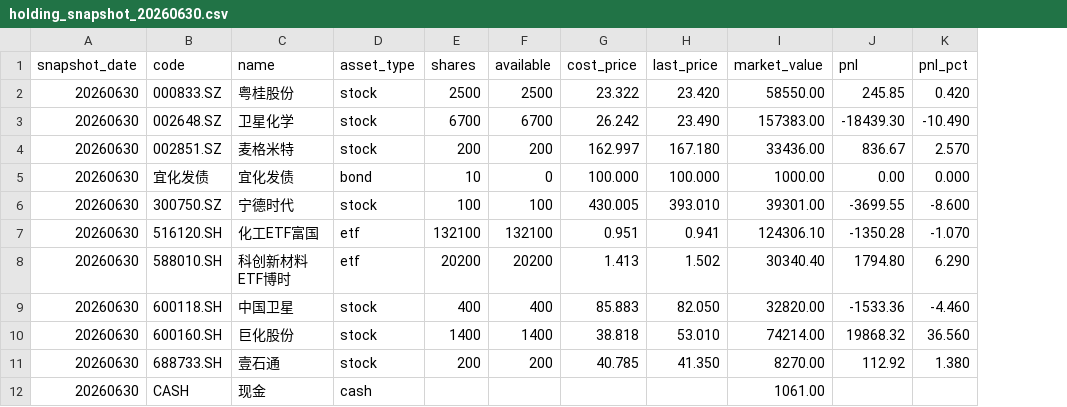
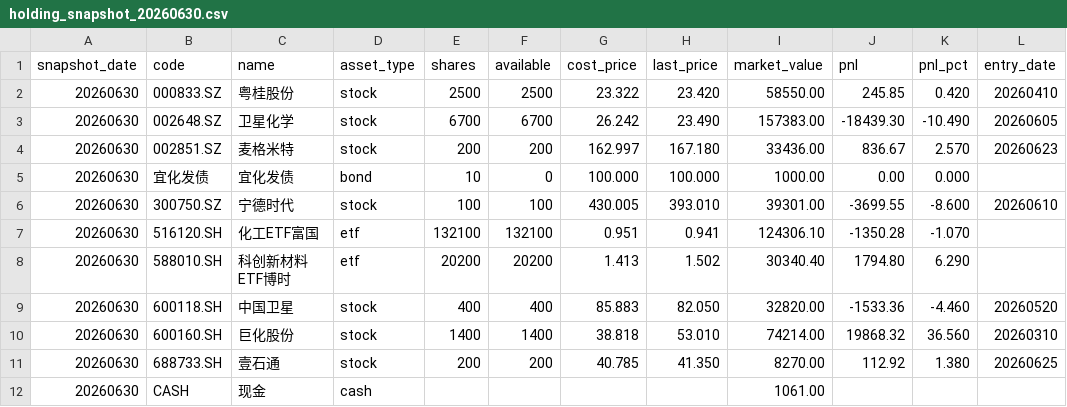
Before and after one commit to AmbitionC/invest-model, a CSV file: config/holding_snapshot_20260630.csv, drawn as a sheet; the diff names each change by its address in the sheet, - before the commit and + after, or states it on an @@ line.

```diff
--- a/config/holding_snapshot_20260630.csv
+++ b/config/holding_snapshot_20260630.csv
+column L (entry_date), rows 2-11: 20260410 | 20260605 | 20260623 |  | 20260610 |  |  | 20260520 | 20260310 | 20260625
```
Also changed, not shown: 1 other file.
